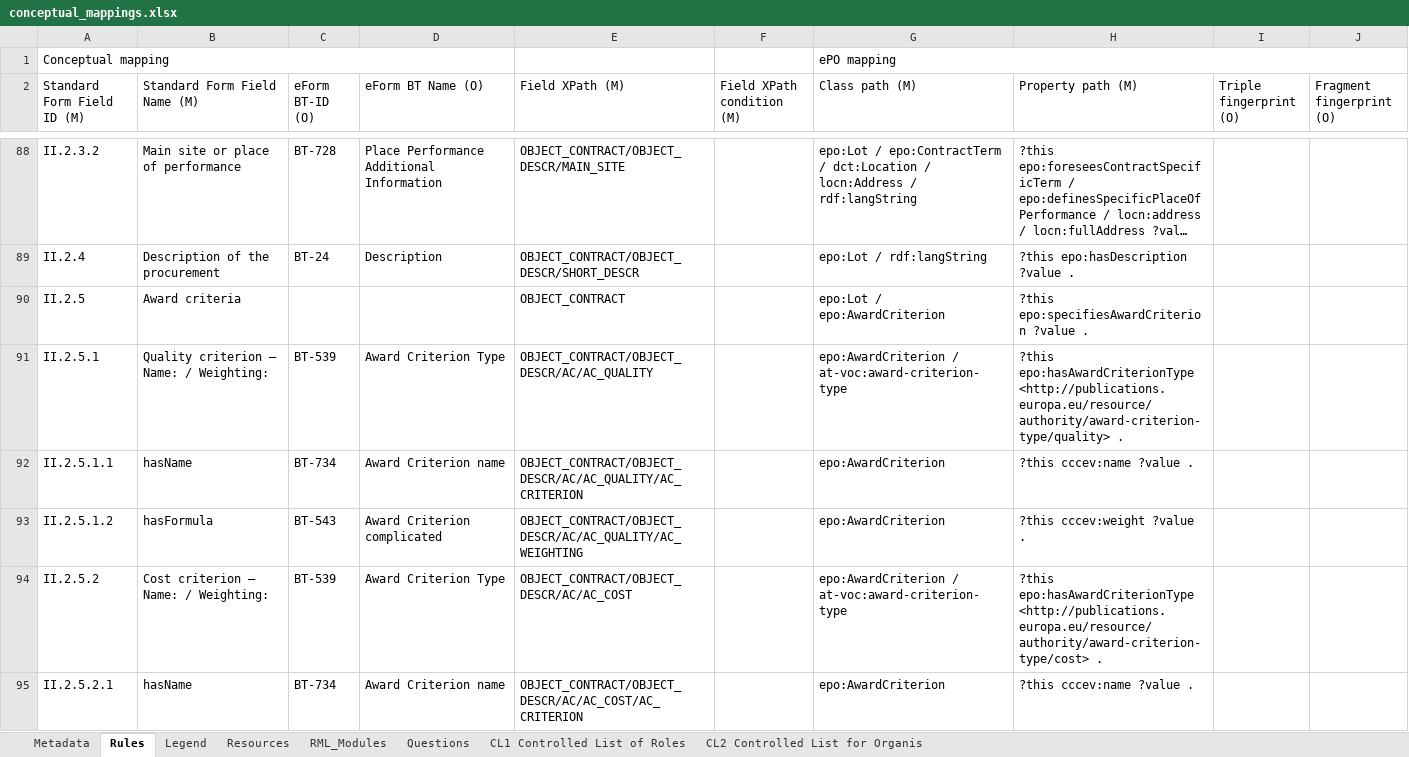
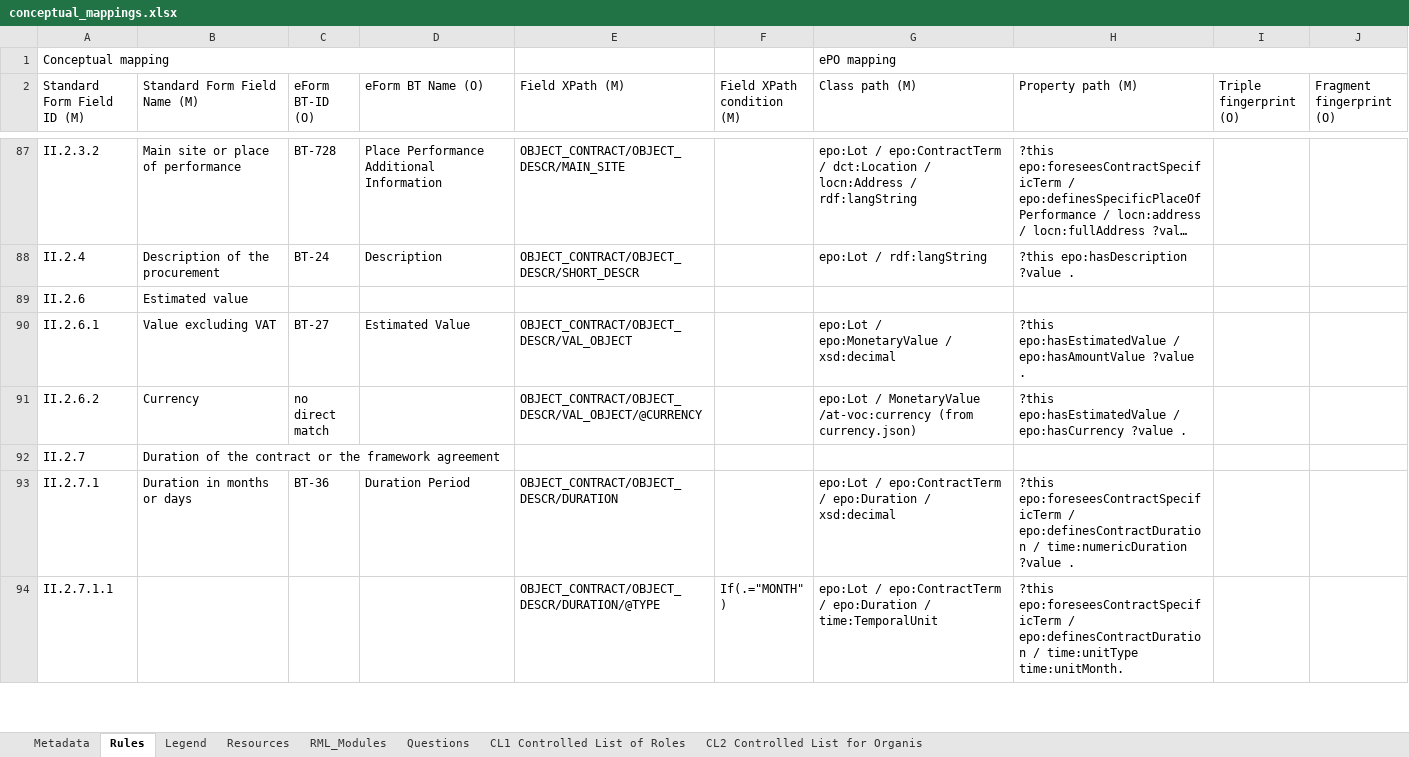
Before and after one commit to OP-TED/ted-rdf-mapping, an Excel workbook: mappings/package_F22/transformation/conceptual_mappings.xlsx, sheet Rules, drawn as a sheet; only a part is shown, gaps mark what is left out; the shorter side is filled out with more unchanged rows; long unchanged cells end in …; values as stored, in another font and other column widths than the file's, no cell formats; charts and pictures and conditional formats not drawn; the diff covers the shown part only; the diff names each change by its address in the sheet, - before the commit and + after, or states it on an @@ line.

```diff
--- a/mappings/package_F22/transformation/conceptual_mappings.xlsx (sheet Rules)
+++ b/mappings/package_F22/transformation/conceptual_mappings.xlsx (sheet Rules)
-row 90: II.2.5 | Award criteria |  |  | OBJECT_CONTRACT |  | epo:Lot / epo:AwardCriterion | ?this epo:specifiesAwardCriterion ?value .
-row 91: II.2.5.1 | Quality criterion – Name: / Weighting: | BT-539 | Award Criterion Type | OBJECT_CONTRACT/OBJECT_DESCR/AC/AC_QUALITY |  | epo:AwardCriterion / at-voc:award-criterion-type | ?this epo:hasAwardCriterionType <http://publications.europa.eu/resource/authority/award-criterion-type/quality> .
-row 92: II.2.5.1.1 | hasName | BT-734 | Award Criterion name | OBJECT_CONTRACT/OBJECT_DESCR/AC/AC_QUALITY/AC_CRITERION |  | epo:AwardCriterion | ?this cccev:name ?value .
-row 93: II.2.5.1.2 | hasFormula | BT-543 | Award Criterion complicated | OBJECT_CONTRACT/OBJECT_DESCR/AC/AC_QUALITY/AC_WEIGHTING |  | epo:AwardCriterion | ?this cccev:weight ?value .
-row 94: II.2.5.2 | Cost criterion – Name: / Weighting: | BT-539 | Award Criterion Type | OBJECT_CONTRACT/OBJECT_DESCR/AC/AC_COST |  | epo:AwardCriterion / at-voc:award-criterion-type | ?this epo:hasAwardCriterionType <http://publications.europa.eu/resource/authority/award-criterion-type/cost> .
-row 95: II.2.5.2.1 | hasName | BT-734 | Award Criterion name | OBJECT_CONTRACT/OBJECT_DESCR/AC/AC_COST/AC_CRITERION |  | epo:AwardCriterion | ?this cccev:name ?value .
```
Also changed, not shown: 7 removed rows and 1 edited cell elsewhere in this sheet, sheet RML_Modules, cell formats, 19 other files.
